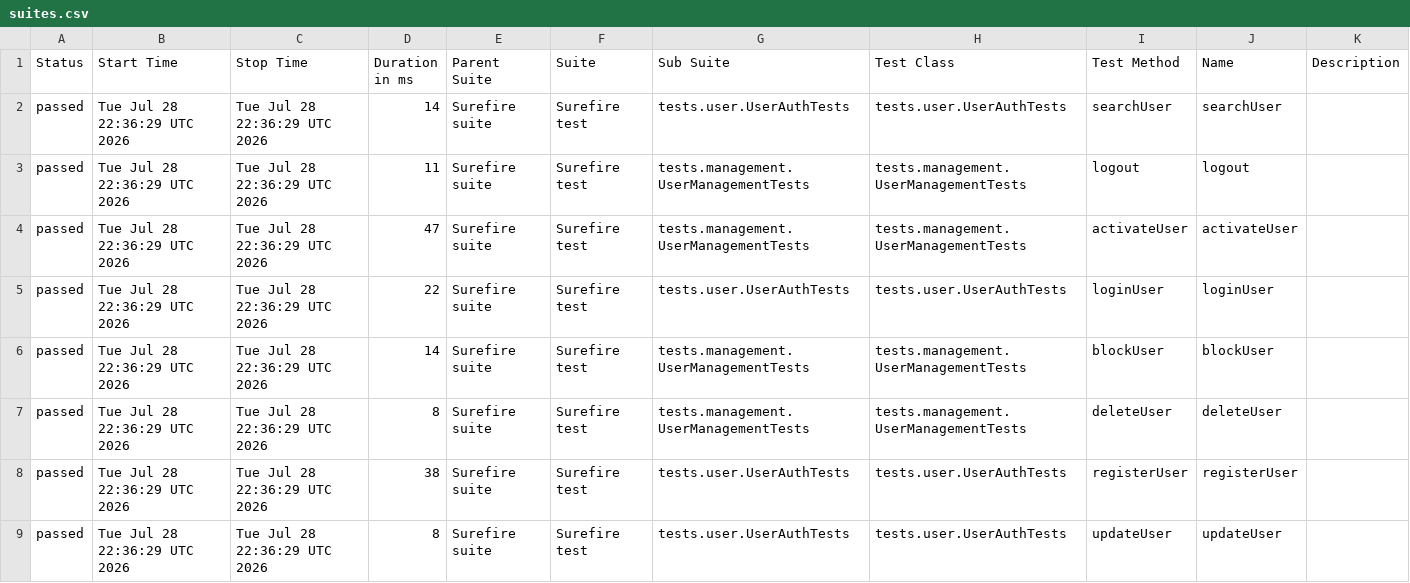
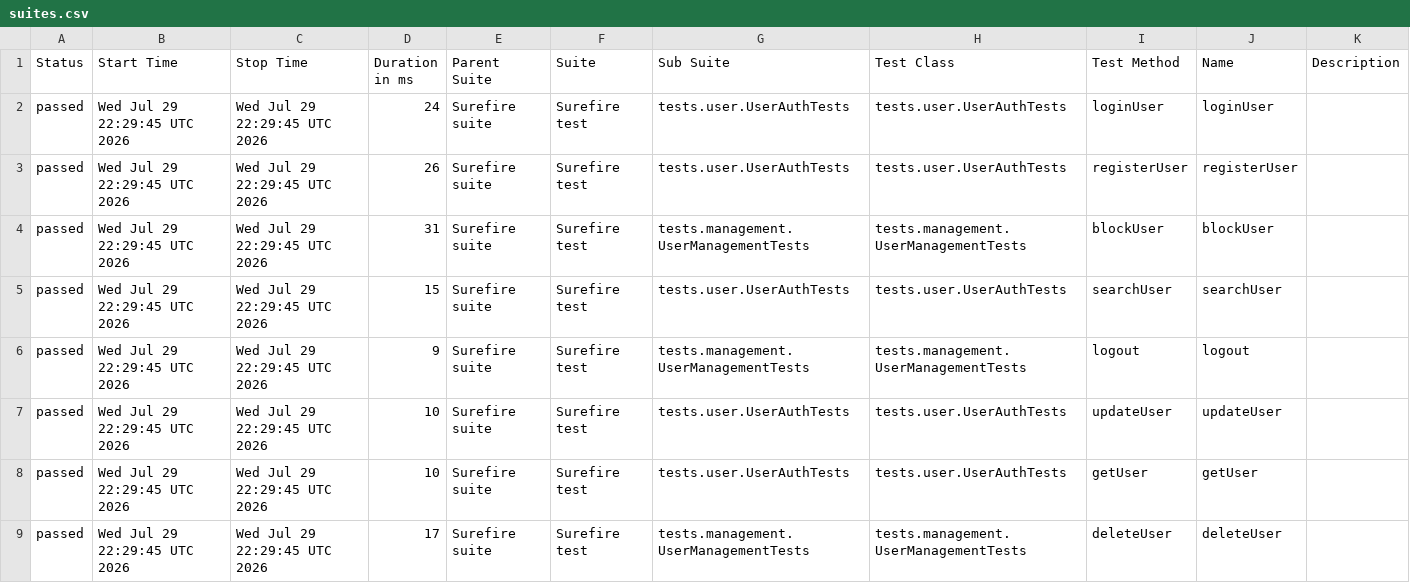
Before and after one commit to Ruturaj0861/user-restAssured, a CSV file: data/suites.csv, drawn as a sheet; only a part is shown; the diff covers the shown part only.

```diff
--- a/data/suites.csv
+++ b/data/suites.csv
@@ -1,9 +1,9 @@
 "Status","Start Time","Stop Time","Duration in ms","Parent Suite","Suite","Sub Suite","Test Class","Test Method","Name","Description"
-"passed","Tue Jul 28 22:36:29 UTC 2026","Tue Jul 28 22:36:29 UTC 2026","14","Surefire suite","Surefire test","tests.user.UserAuthTests","tests.user.UserAuthTests","searchUser","searchUser",""
-"passed","Tue Jul 28 22:36:29 UTC 2026","Tue Jul 28 22:36:29 UTC 2026","11","Surefire suite","Surefire test","tests.management.UserManagementTests","tests.management.UserManagementTests","logout","logout",""
-"passed","Tue Jul 28 22:36:29 UTC 2026","Tue Jul 28 22:36:29 UTC 2026","47","Surefire suite","Surefire test","tests.management.UserManagementTests","tests.management.UserManagementTests","activateUser","activateUser",""
-"passed","Tue Jul 28 22:36:29 UTC 2026","Tue Jul 28 22:36:29 UTC 2026","22","Surefire suite","Surefire test","tests.user.UserAuthTests","tests.user.UserAuthTests","loginUser","loginUser",""
-"passed","Tue Jul 28 22:36:29 UTC 2026","Tue Jul 28 22:36:29 UTC 2026","14","Surefire suite","Surefire test","tests.management.UserManagementTests","tests.management.UserManagementTests","blockUser","blockUser",""
-"passed","Tue Jul 28 22:36:29 UTC 2026","Tue Jul 28 22:36:29 UTC 2026","8","Surefire suite","Surefire test","tests.management.UserManagementTests","tests.management.UserManagementTests","deleteUser","deleteUser",""
-"passed","Tue Jul 28 22:36:29 UTC 2026","Tue Jul 28 22:36:29 UTC 2026","38","Surefire suite","Surefire test","tests.user.UserAuthTests","tests.user.UserAuthTests","registerUser","registerUser",""
-"passed","Tue Jul 28 22:36:29 UTC 2026","Tue Jul 28 22:36:29 UTC 2026","8","Surefire suite","Surefire test","tests.user.UserAuthTests","tests.user.UserAuthTests","updateUser","updateUser",""
+"passed","Wed Jul 29 22:29:45 UTC 2026","Wed Jul 29 22:29:45 UTC 2026","24","Surefire suite","Surefire test","tests.user.UserAuthTests","tests.user.UserAuthTests","loginUser","loginUser",""
+"passed","Wed Jul 29 22:29:45 UTC 2026","Wed Jul 29 22:29:45 UTC 2026","26","Surefire suite","Surefire test","tests.user.UserAuthTests","tests.user.UserAuthTests","registerUser","registerUser",""
+"passed","Wed Jul 29 22:29:45 UTC 2026","Wed Jul 29 22:29:45 UTC 2026","31","Surefire suite","Surefire test","tests.management.UserManagementTests","tests.management.UserManagementTests","blockUser","blockUser",""
+"passed","Wed Jul 29 22:29:45 UTC 2026","Wed Jul 29 22:29:45 UTC 2026","15","Surefire suite","Surefire test","tests.user.UserAuthTests","tests.user.UserAuthTests","searchUser","searchUser",""
+"passed","Wed Jul 29 22:29:45 UTC 2026","Wed Jul 29 22:29:45 UTC 2026","9","Surefire suite","Surefire test","tests.management.UserManagementTests","tests.management.UserManagementTests","logout","logout",""
+"passed","Wed Jul 29 22:29:45 UTC 2026","Wed Jul 29 22:29:45 UTC 2026","10","Surefire suite","Surefire test","tests.user.UserAuthTests","tests.user.UserAuthTests","updateUser","updateUser",""
+"passed","Wed Jul 29 22:29:45 UTC 2026","Wed Jul 29 22:29:45 UTC 2026","10","Surefire suite","Surefire test","tests.user.UserAuthTests","tests.user.UserAuthTests","getUser","getUser",""
+"passed","Wed Jul 29 22:29:45 UTC 2026","Wed Jul 29 22:29:45 UTC 2026","17","Surefire suite","Surefire test","tests.management.UserManagementTests","tests.management.UserManagementTests","deleteUser","deleteUser",""
```
Also changed, not shown: 12 edited cells elsewhere in this file, 34 other files.
